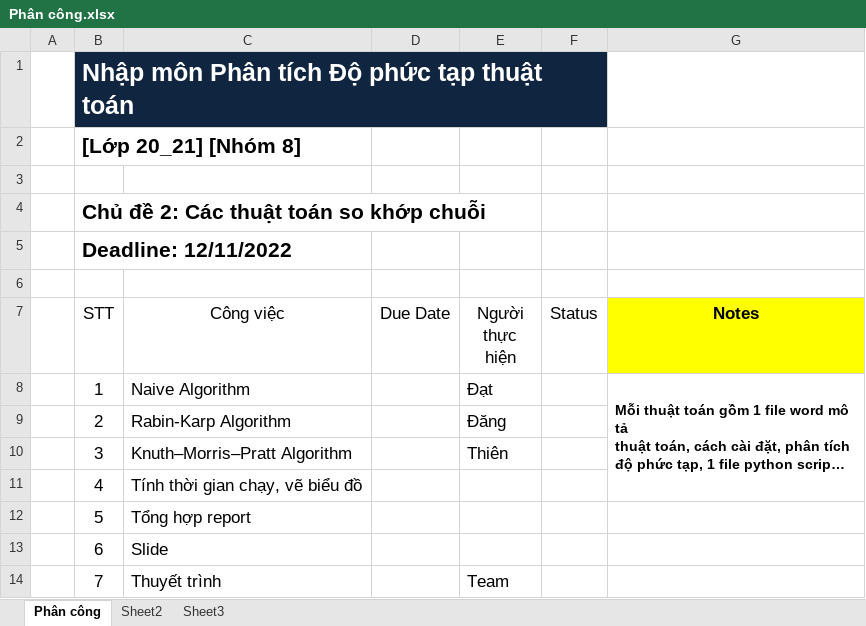
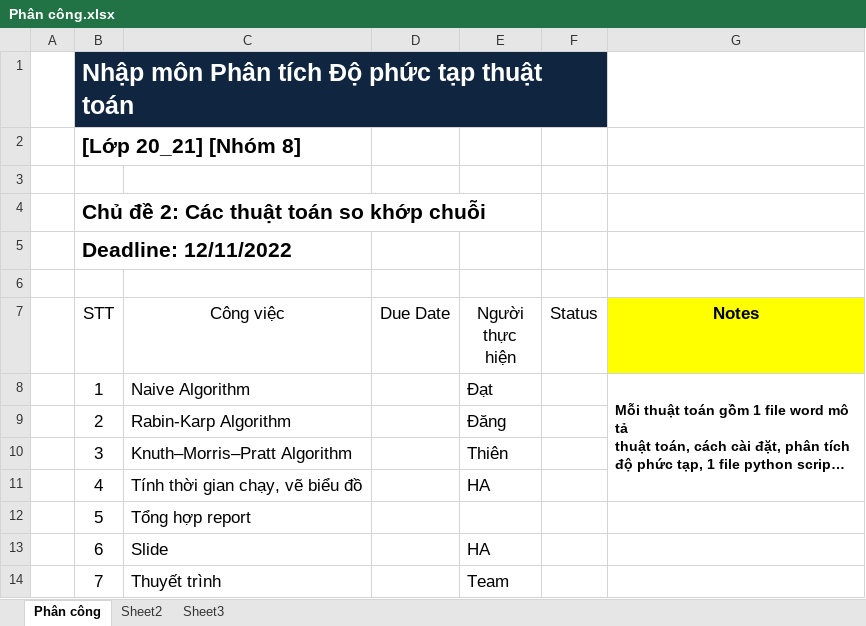
Before and after one commit to Yoshiyuki194/CSC14007_Mid-term-project, an Excel workbook: Phân công.xlsx, sheet Phân công, drawn as a sheet; long unchanged cells end in …; values as stored, in another font and other column widths than the file's, no borders; table styles not drawn; the diff names each change by its address in the sheet, - before the commit and + after, or states it on an @@ line.

```diff
--- a/Phân công.xlsx (sheet Phân công)
+++ b/Phân công.xlsx (sheet Phân công)
-E11 (Người thực hiện): (empty)
+E11 (Người thực hiện): HA
-E13 (Người thực hiện): (empty)
+E13 (Người thực hiện): HA
```
Also changed, not shown: 1 other file.
